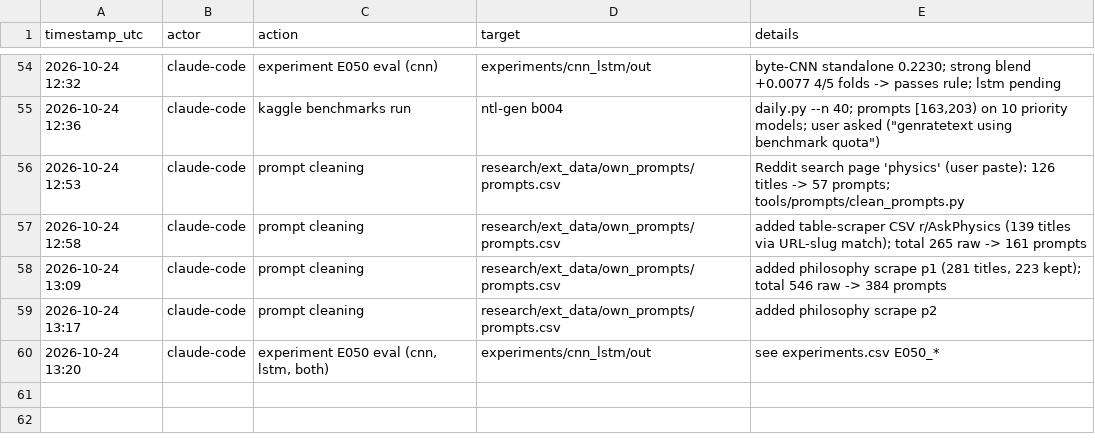
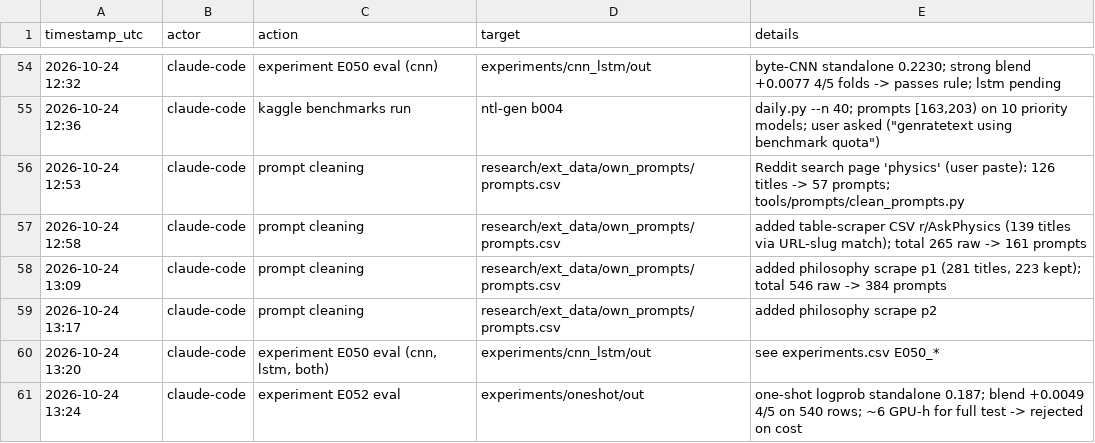
Before and after one commit to md-muqtadir-fuad/name-that-llm, a CSV file: paper/activity_log.csv, drawn as a sheet; only a part is shown, gaps mark what is left out.

```diff
--- a/paper/activity_log.csv
+++ b/paper/activity_log.csv
@@ -60 +60,2 @@ timestamp_utc,actor,action,target,details
 2026-10-24 13:20,claude-code,"experiment E050 eval (cnn, lstm, both)",experiments/cnn_lstm/out,see experiments.csv E050_*
+2026-10-24 13:24,claude-code,experiment E052 eval,experiments/oneshot/out,one-shot logprob standalone 0.187; blend +0.0049 4/5 on 540 rows; ~6 GPU-h for full test -> rejected on cost
```
Also changed, not shown: paper/experiments.csv, 2 other files.
